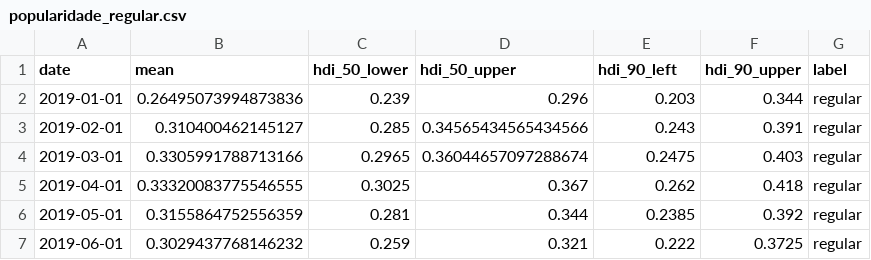
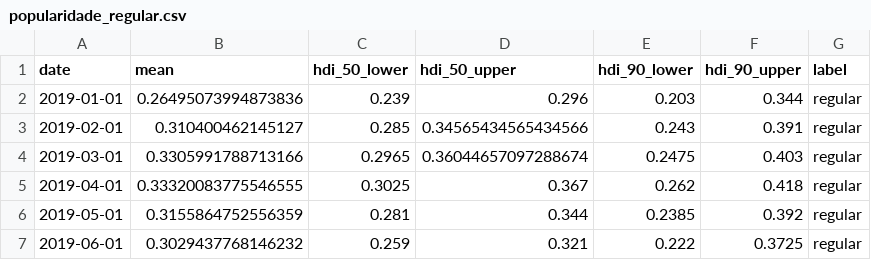
Before and after one commit to dmarcelinobr/pollingland, a CSV file: dashboards/exports/popularidade_regular.csv, drawn as a sheet; only a part is shown.

```diff
--- a/dashboards/exports/popularidade_regular.csv
+++ b/dashboards/exports/popularidade_regular.csv
@@ -1,2 +1,2 @@
-date,mean,hdi_50_lower,hdi_50_upper,hdi_90_left,hdi_90_upper,label
+date,mean,hdi_50_lower,hdi_50_upper,hdi_90_lower,hdi_90_upper,label
 2019-01-01,0.26495073994873836,0.239,0.296,0.203,0.344,regular
```
Also changed, not shown: 8 other files.
